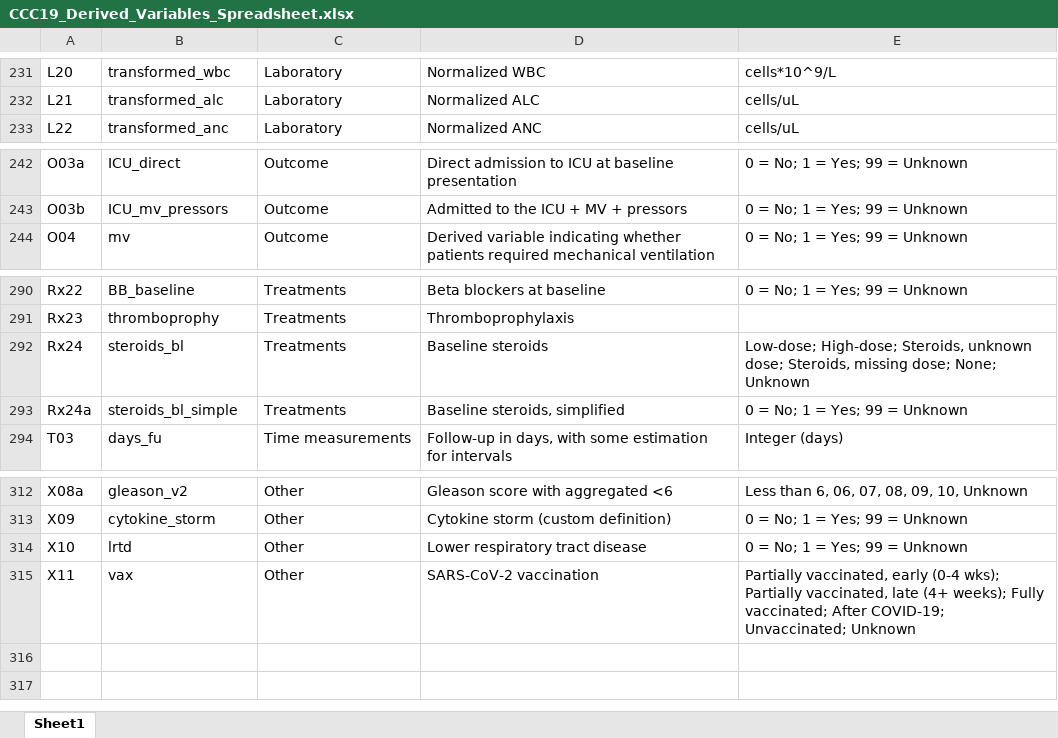
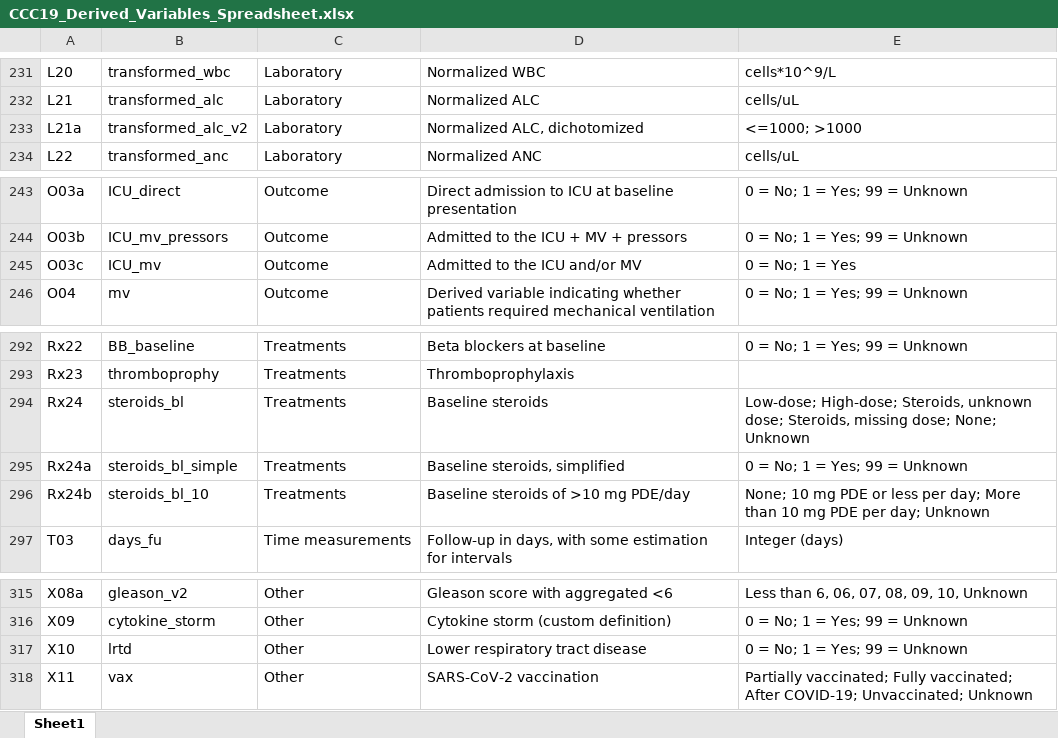
Before and after one commit to covidncancer/CCC19_dictionary, an Excel workbook: CCC19_Derived_Variables_Spreadsheet.xlsx, sheet Sheet1, drawn as a sheet; only a part is shown, gaps mark what is left out; values as stored, in another font and other column widths than the file's, no borders; table styles not drawn; addresses are those after the commit; the diff names each change by its address in the sheet, - before the commit and + after, or states it on an @@ line.

Commit message:
Three new derived variables
1. Composite of ICU or mechanical ventilation
2. Steroids at baseline dichotomized at 10 mg PDE/day
3. Dichotomized transformed ALC

```diff
--- a/CCC19_Derived_Variables_Spreadsheet.xlsx (sheet Sheet1)
+++ b/CCC19_Derived_Variables_Spreadsheet.xlsx (sheet Sheet1)
+row 233: L21a | transformed_alc_v2 | Laboratory | Normalized ALC, dichotomized | <=1000; >1000
+row 245: O03c | ICU_mv | Outcome | Admitted to the ICU and/or MV | 0 = No; 1 = Yes
+row 296: Rx24b | steroids_bl_10 | Treatments | Baseline steroids of >10 mg PDE/day | None; 10 mg PDE or less per day; More than 10 mg PDE per day; Unknown
-E318: Partially vaccinated, early (0-4 wks); Partially vaccinated, late (4+ weeks); Fully vaccinated;…
+E318: Partially vaccinated; Fully vaccinated;…
```
Also changed, not shown: 1 other file.
